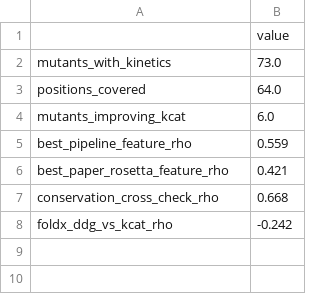
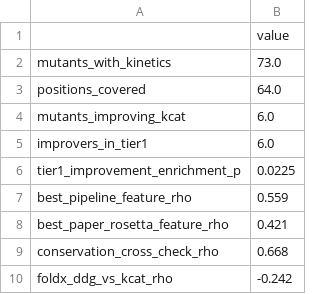
Before and after one commit to Teaholicus/rational-enzyme-engineering, a CSV file: results/2JIE_A/validation_bglb/validation_summary.csv, drawn as a sheet.

Commit message:
Validation notebook figures improved, warnings fixed, README edits

```diff
--- a/results/2JIE_A/validation_bglb/validation_summary.csv
+++ b/results/2JIE_A/validation_bglb/validation_summary.csv
@@ -4,2 +4,4 @@ positions_covered,64.0
 mutants_improving_kcat,6.0
+improvers_in_tier1,6.0
+tier1_improvement_enrichment_p,0.0225
 best_pipeline_feature_rho,0.559
```
Also changed, not shown: 4 other files.
